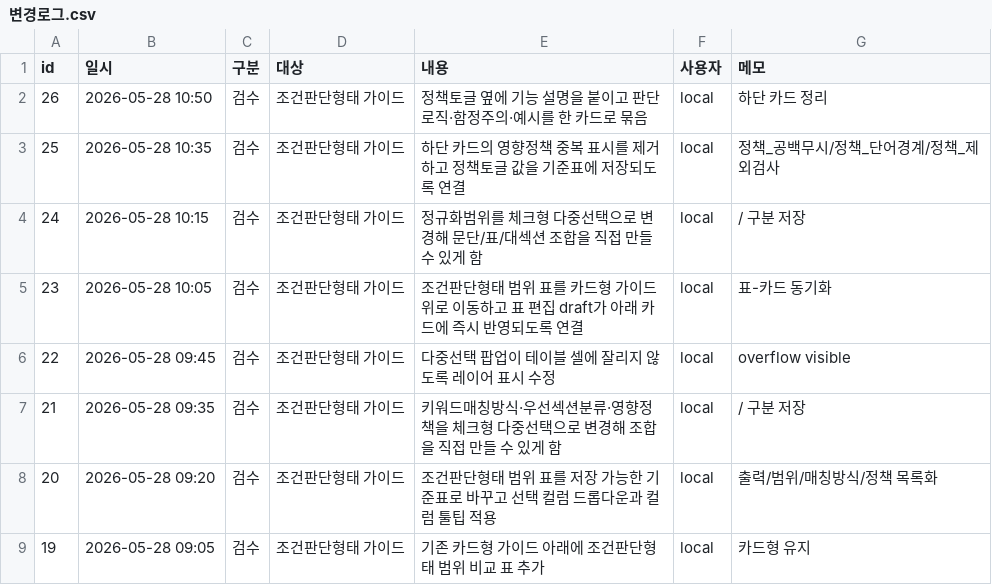
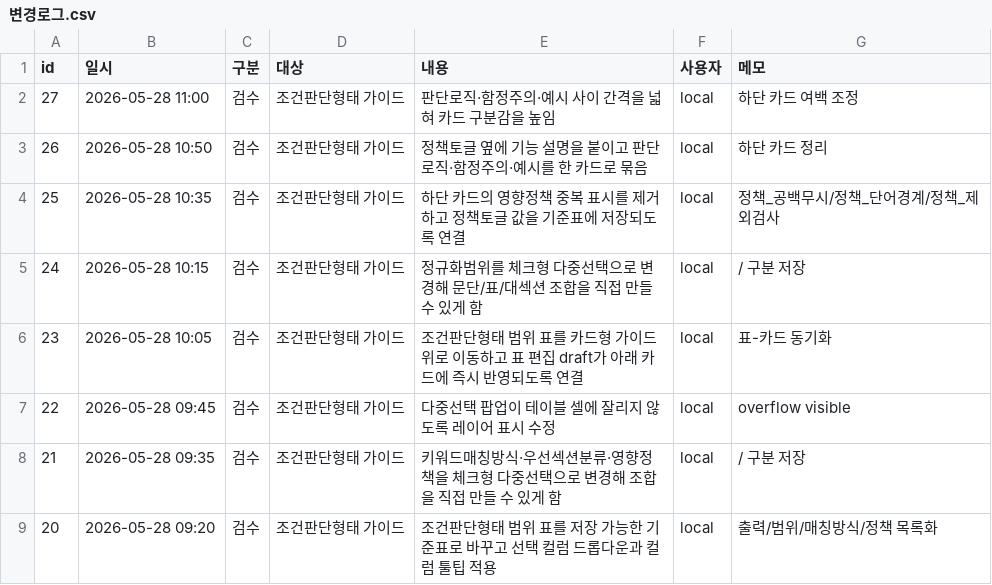
Before and after one commit to soonong/lastgonggo, a CSV file: data/settings/변경로그.csv, drawn as a sheet; only a part is shown; the shorter side is filled out with more unchanged rows.

```diff
--- a/data/settings/변경로그.csv
+++ b/data/settings/변경로그.csv
@@ -1,2 +1,3 @@
 id,일시,구분,대상,내용,사용자,메모
+27,2026-05-28 11:00,검수,조건판단형태 가이드,판단로직·함정주의·예시 사이 간격을 넓혀 카드 구분감을 높임,local,하단 카드 여백 조정
 26,2026-05-28 10:50,검수,조건판단형태 가이드,정책토글 옆에 기능 설명을 붙이고 판단로직·함정주의·예시를 한 카드로 묶음,local,하단 카드 정리
```
Also changed, not shown: 1 other file.
